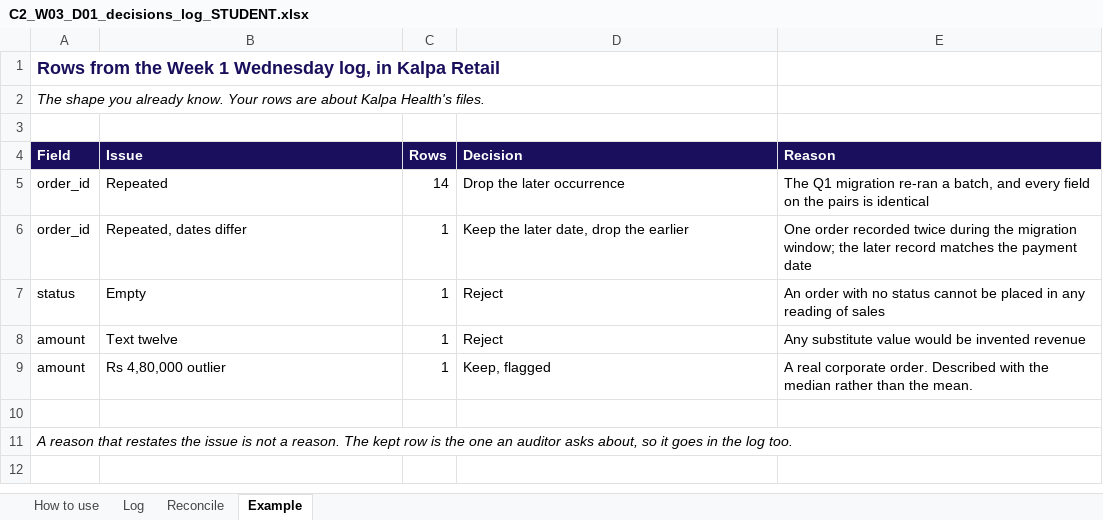
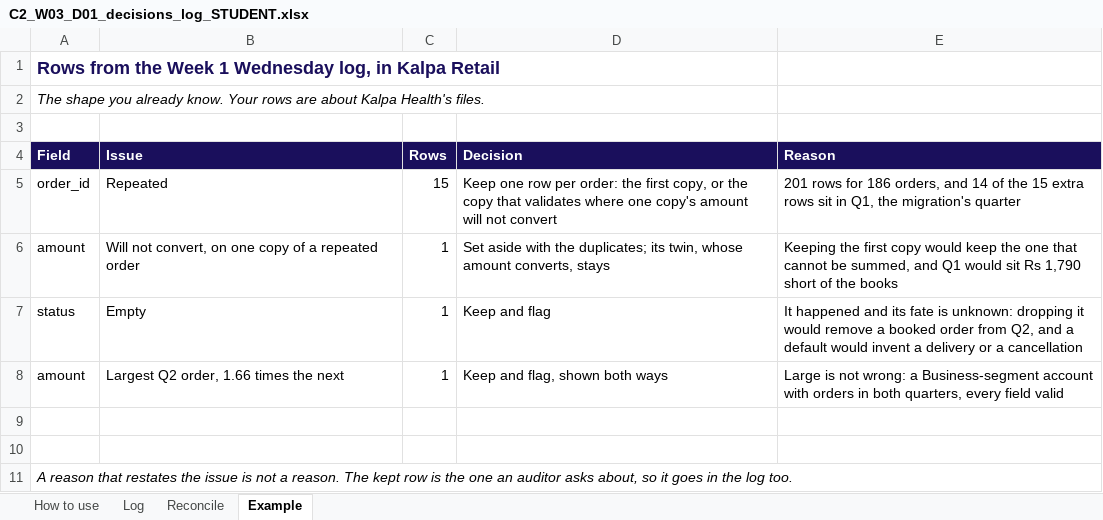
Before and after one commit to fde-academy-lab/c2-content-factory, an Excel workbook: content/W03/D1/briefs/C2_W03_D01_decisions_log_STUDENT.xlsx, sheet Example, drawn as a sheet; values as stored, in another font and other column widths than the file's, no borders; removed rows and columns are numbered as before the commit, all else as after; the diff names each change by its address in the sheet, - before the commit and + after, or states it on an @@ line.

```diff
--- a/content/W03/D1/briefs/C2_W03_D01_decisions_log_STUDENT.xlsx (sheet Example)
+++ b/content/W03/D1/briefs/C2_W03_D01_decisions_log_STUDENT.xlsx (sheet Example)
-C5 (Rows): 14
+C5 (Rows): 15
-D5 (Decision): Drop the later occurrence
+D5 (Decision): Keep one row per order: the first copy, or the copy that validates where one copy's amount will not convert
-E5 (Reason): The Q1 migration re-ran a batch, and every field on the pairs is identical
+E5 (Reason): 201 rows for 186 orders, and 14 of the 15 extra rows sit in Q1, the migration's quarter
-row 6: order_id | Repeated, dates differ | 1 | Keep the later date, drop the earlier | One order recorded twice during the migration window; the later record matches the payment date
+row 6: amount | Will not convert, on one copy of a repeated order | 1 | Set aside with the duplicates; its twin, whose amount converts, stays | Keeping the first copy would keep the one that cannot be summed, and Q1 would sit Rs 1,790 short of the books
-D7 (Decision): Reject
+D7 (Decision): Keep and flag
-E7 (Reason): An order with no status cannot be placed in any reading of sales
+E7 (Reason): It happened and its fate is unknown: dropping it would remove a booked order from Q2, and a default would invent a delivery or a cancellation
-row 8: amount | Text twelve | 1 | Reject | Any substitute value would be invented revenue
-B8 (Issue): Rs 4,80,000 outlier
+B8 (Issue): Largest Q2 order, 1.66 times the next
-D8 (Decision): Keep, flagged
+D8 (Decision): Keep and flag, shown both ways
-E8 (Reason): A real corporate order. Described with the median rather than the mean.
+E8 (Reason): Large is not wrong: a Business-segment account with orders in both quarters, every field valid
+row 9: (empty)
```
Also changed, not shown: sheet Log, sheet Reconcile, content/W03/D1/briefs/C2_W03_D01_challenges_log_STUDENT.xlsx, 1 other file.
